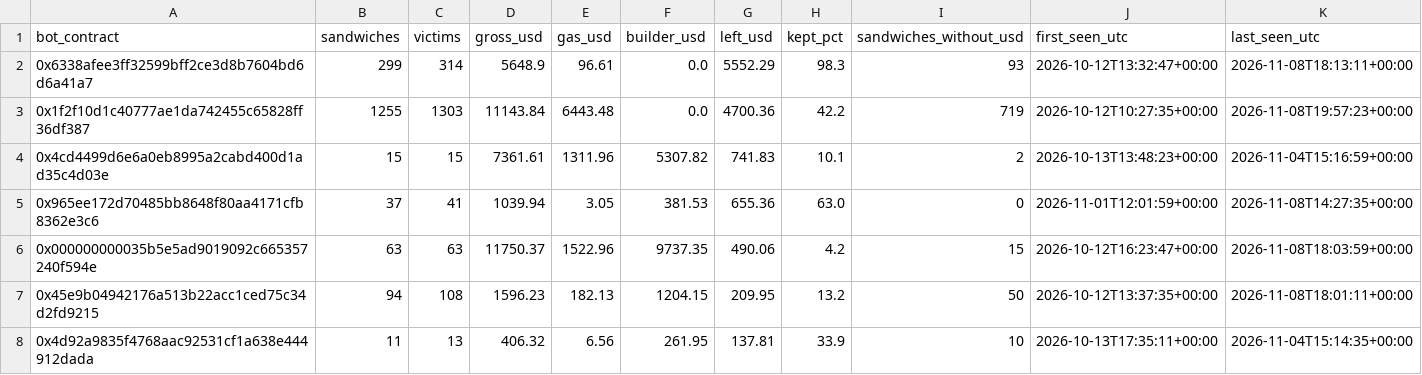
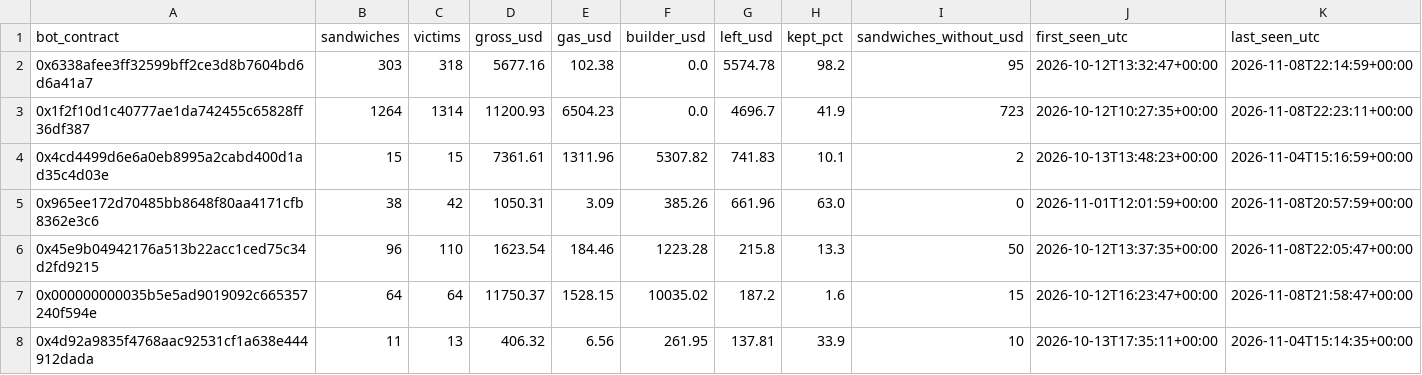
Before and after one commit to leomadori/mev-watch, a CSV file: data/bots.csv, drawn as a sheet; only a part is shown; the diff covers the shown part only.

```diff
--- a/data/bots.csv
+++ b/data/bots.csv
@@ -1,8 +1,8 @@
 bot_contract,sandwiches,victims,gross_usd,gas_usd,builder_usd,left_usd,kept_pct,sandwiches_without_usd,first_seen_utc,last_seen_utc
-0x6338afee3ff32599bff2ce3d8b7604bd6d6a41a7,299,314,5648.9,96.61,0.0,5552.29,98.3,93,2026-10-12T13:32:47+00:00,2026-11-08T18:13:11+00:00
-0x1f2f10d1c40777ae1da742455c65828ff36df387,1255,1303,11143.84,6443.48,0.0,4700.36,42.2,719,2026-10-12T10:27:35+00:00,2026-11-08T19:57:23+00:00
+0x6338afee3ff32599bff2ce3d8b7604bd6d6a41a7,303,318,5677.16,102.38,0.0,5574.78,98.2,95,2026-10-12T13:32:47+00:00,2026-11-08T22:14:59+00:00
+0x1f2f10d1c40777ae1da742455c65828ff36df387,1264,1314,11200.93,6504.23,0.0,4696.7,41.9,723,2026-10-12T10:27:35+00:00,2026-11-08T22:23:11+00:00
 0x4cd4499d6e6a0eb8995a2cabd400d1ad35c4d03e,15,15,7361.61,1311.96,5307.82,741.83,10.1,2,2026-10-13T13:48:23+00:00,2026-11-04T15:16:59+00:00
-0x965ee172d70485bb8648f80aa4171cfb8362e3c6,37,41,1039.94,3.05,381.53,655.36,63.0,0,2026-11-01T12:01:59+00:00,2026-11-08T14:27:35+00:00
-0x000000000035b5e5ad9019092c665357240f594e,63,63,11750.37,1522.96,9737.35,490.06,4.2,15,2026-10-12T16:23:47+00:00,2026-11-08T18:03:59+00:00
-0x45e9b04942176a513b22acc1ced75c34d2fd9215,94,108,1596.23,182.13,1204.15,209.95,13.2,50,2026-10-12T13:37:35+00:00,2026-11-08T18:01:11+00:00
+0x965ee172d70485bb8648f80aa4171cfb8362e3c6,38,42,1050.31,3.09,385.26,661.96,63.0,0,2026-11-01T12:01:59+00:00,2026-11-08T20:57:59+00:00
+0x45e9b04942176a513b22acc1ced75c34d2fd9215,96,110,1623.54,184.46,1223.28,215.8,13.3,50,2026-10-12T13:37:35+00:00,2026-11-08T22:05:47+00:00
+0x000000000035b5e5ad9019092c665357240f594e,64,64,11750.37,1528.15,10035.02,187.2,1.6,15,2026-10-12T16:23:47+00:00,2026-11-08T21:58:47+00:00
 0x4d92a9835f4768aac92531cf1a638e444912dada,11,13,406.32,6.56,261.95,137.81,33.9,10,2026-10-13T17:35:11+00:00,2026-11-04T15:14:35+00:00
```
Also changed, not shown: 1 added row, 1 removed row and 49 edited cells elsewhere in this file, 2 other files.
